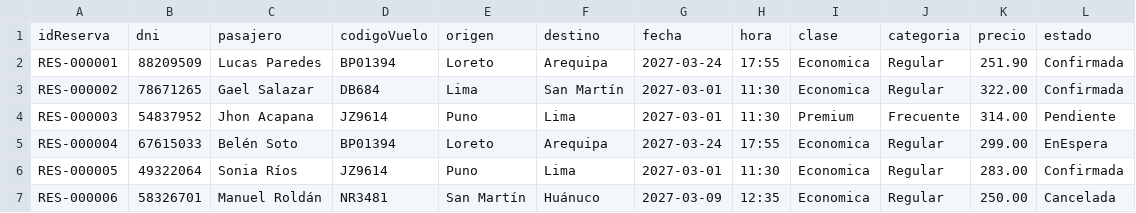
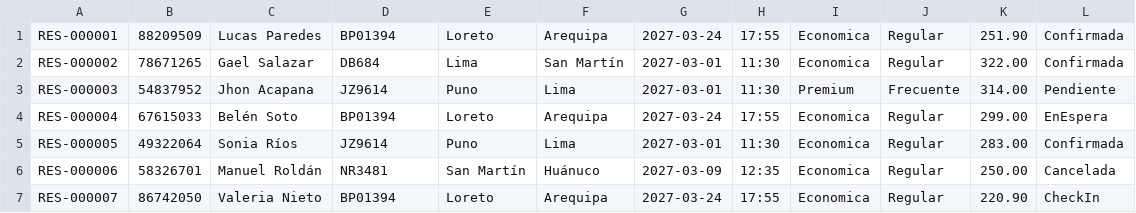
Before and after one commit to Steel64/EDA2_project, a CSV file: csv_s/reservas_pequeno.csv, drawn as a sheet; only a part is shown; the shorter side is filled out with more unchanged rows.

```diff
--- a/csv_s/reservas_pequeno.csv
+++ b/csv_s/reservas_pequeno.csv
@@ -1,2 +1 @@
-idReserva,dni,pasajero,codigoVuelo,origen,destino,fecha,hora,clase,categoria,precio,estado
 RES-000001,88209509,Lucas Paredes,BP01394,Loreto,Arequipa,2027-03-24,17:55,Economica,Regular,251.90,Confirmada
```
Also changed, not shown: csv_s/vuelos.csv, 15 other files.
